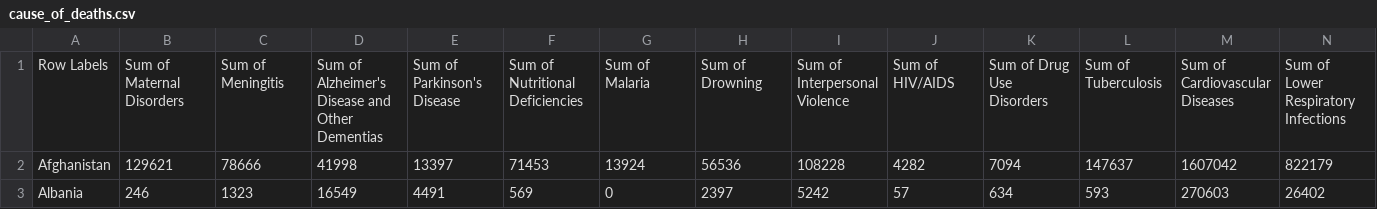
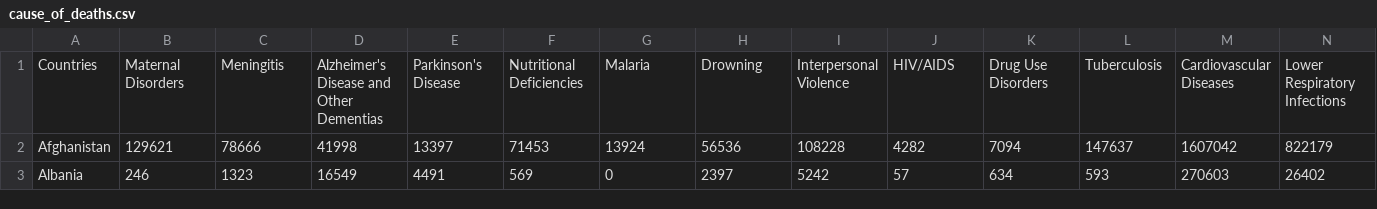
Before and after one commit to zhxnlee/VegaLite_3179, a CSV file: cause_of_deaths.csv, drawn as a sheet; only a part is shown; removed rows and columns are numbered as before the commit, all else as after; rows hold the shown columns only; the diff names each change by its address in the sheet, - before the commit and + after, or states it on an @@ line.

Commit message:
Update cause_of_deaths.csv

```diff
--- a/cause_of_deaths.csv
+++ b/cause_of_deaths.csv
-row 1: Row Labels | Sum of Maternal Disorders | Sum of Meningitis | Sum of Alzheimer's Disease and Other Dementias | Sum of Parkinson's Disease | Sum of Nutritional Deficiencies | Sum of Malaria | Sum of Drowning | Sum of Interpersonal Violence | Sum of HIV/AIDS | Sum of Drug Use Disorders | Sum of Tuberculosis | Sum of Cardiovascular Diseases | Sum of Lower Respiratory Infections
+row 1: Countries | Maternal Disorders | Meningitis | Alzheimer's Disease and Other Dementias | Parkinson's Disease | Nutritional Deficiencies | Malaria | Drowning | Interpersonal Violence | HIV/AIDS | Drug Use Disorders | Tuberculosis | Cardiovascular Diseases | Lower Respiratory Infections
```
